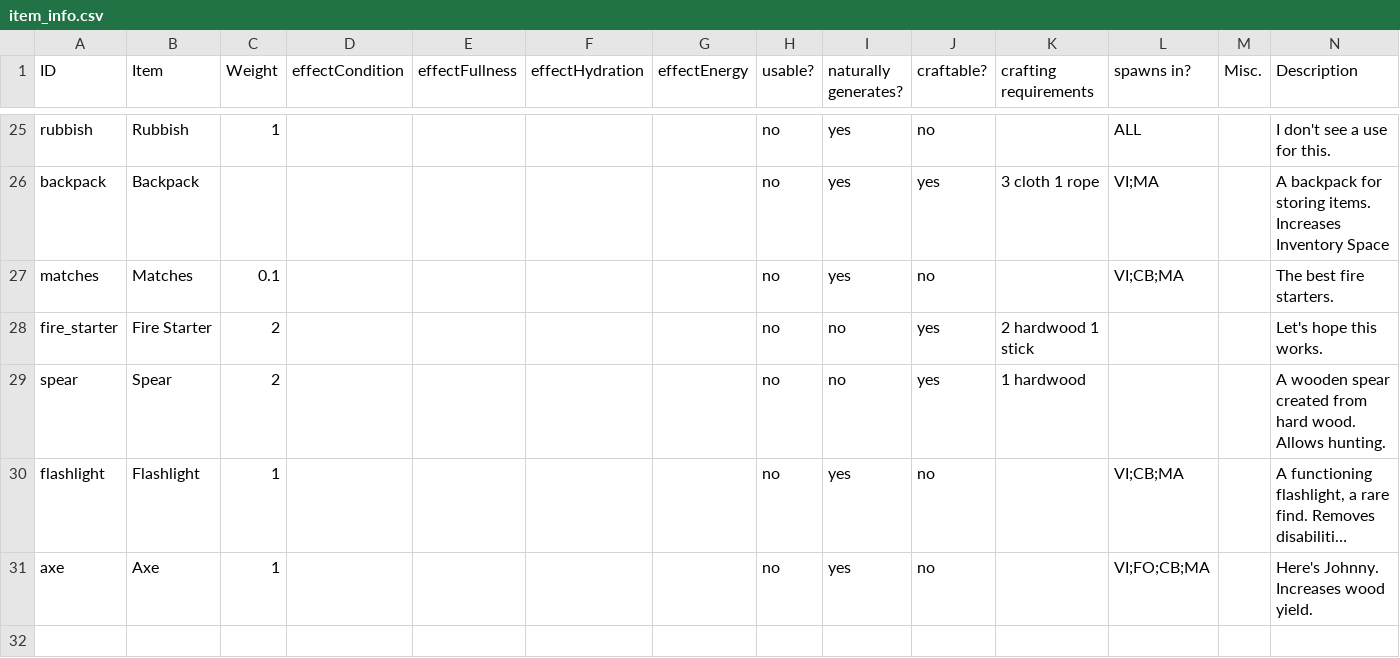
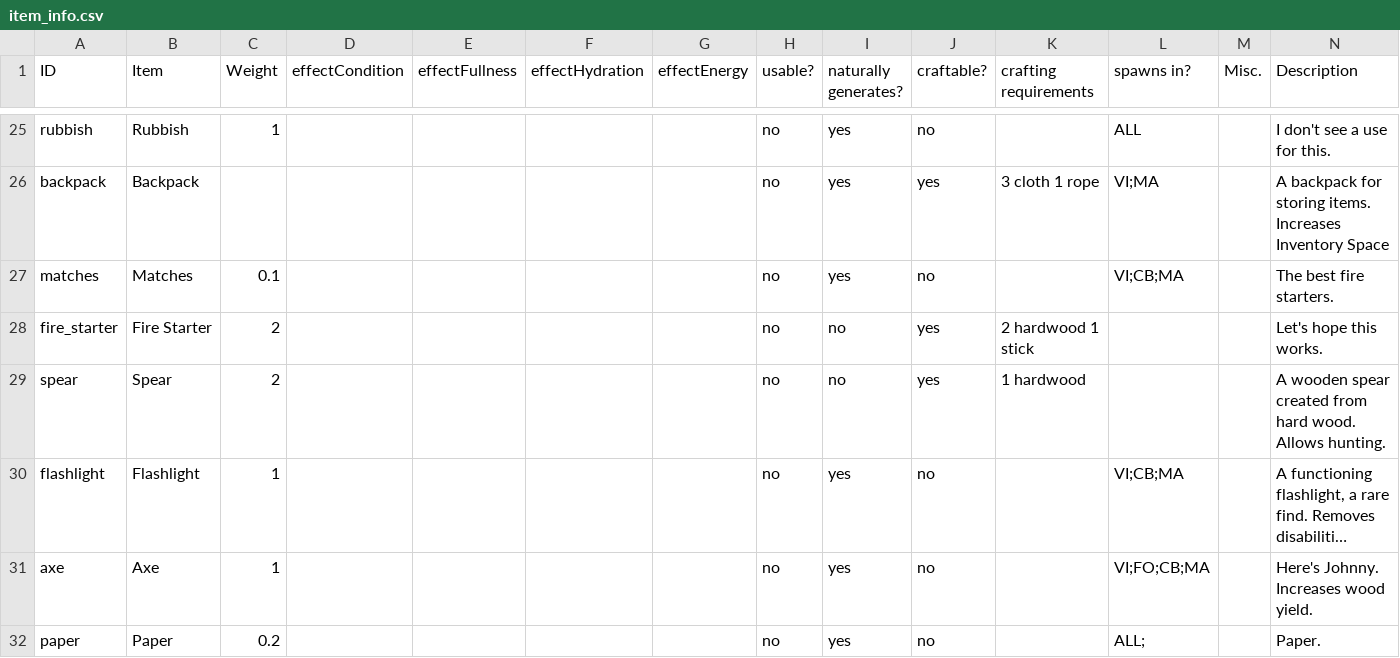
Before and after one commit to makodaa/abandoned-game, a CSV file: assets/csv/item_info.csv, drawn as a sheet; only a part is shown, gaps mark what is left out; long unchanged cells end in …; the diff names each change by its address in the sheet, - before the commit and + after, or states it on an @@ line.

```diff
--- a/assets/csv/item_info.csv
+++ b/assets/csv/item_info.csv
+row 32: paper | Paper | 0.2 |  |  |  |  | no | yes | no |  | ALL; |  | Paper.
```
Also changed, not shown: 7 other files.
